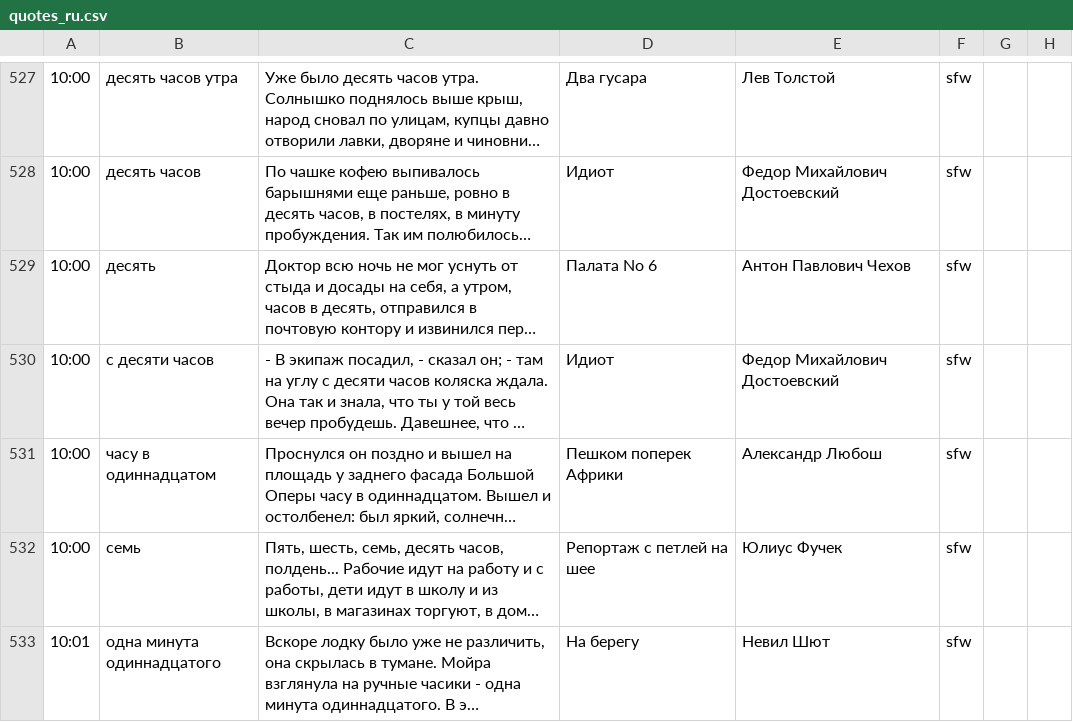
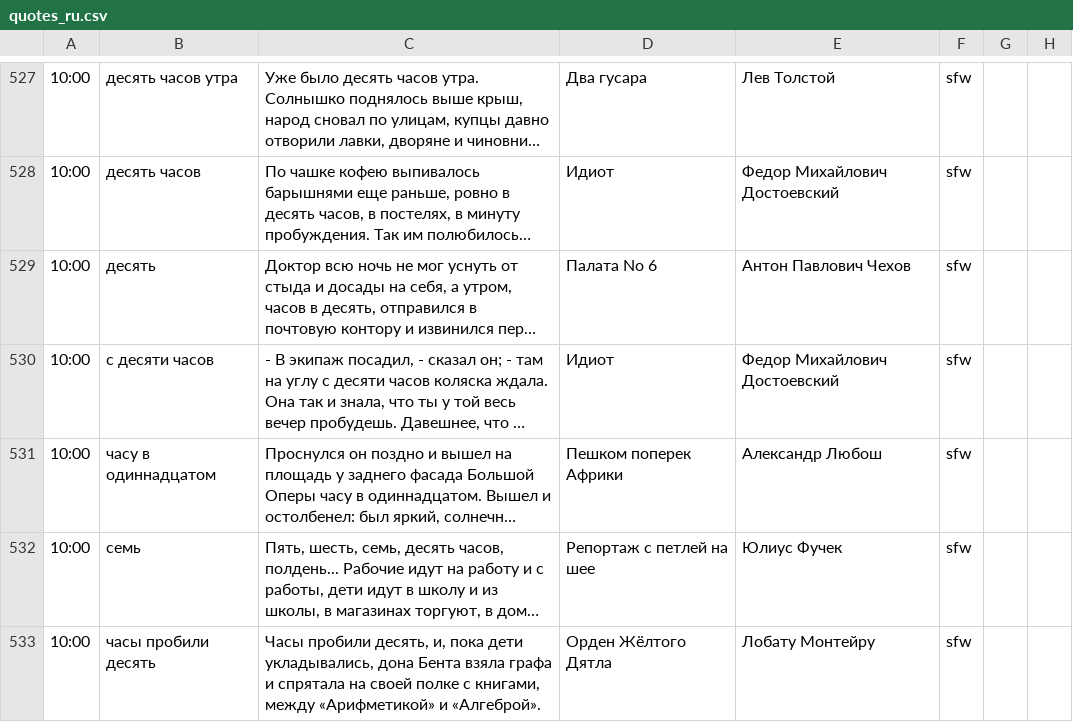
Before and after one commit to ligurio/litclock, a CSV file: quotes/quotes_ru.csv, drawn as a sheet; only a part is shown, gaps mark what is left out; the shorter side is filled out with more unchanged rows; long unchanged cells end in …; the diff covers the shown part only; the diff names each change by its address in the sheet, - before the commit and + after, or states it on an @@ line.

Commit message:
quotes: new quotes in Russian
Closes #58
Closes #60
Closes #61

```diff
--- a/quotes/quotes_ru.csv
+++ b/quotes/quotes_ru.csv
+row 533: 10:00 | часы пробили десять | Часы пробили десять, и, пока дети укладывались, дона Бента взяла графа и спрятала на своей полке с книгами, между «Арифметикой» и «Алгеброй». | Орден Жёлтого Дятла | Лобату Монтейру | sfw
```
Also changed, not shown: 6 added rows elsewhere in this file.
